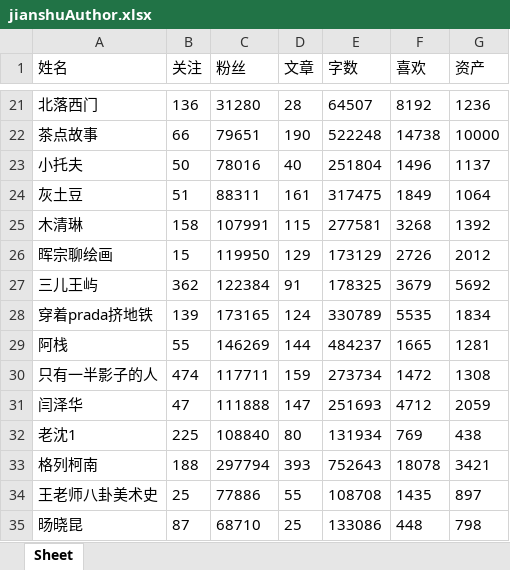
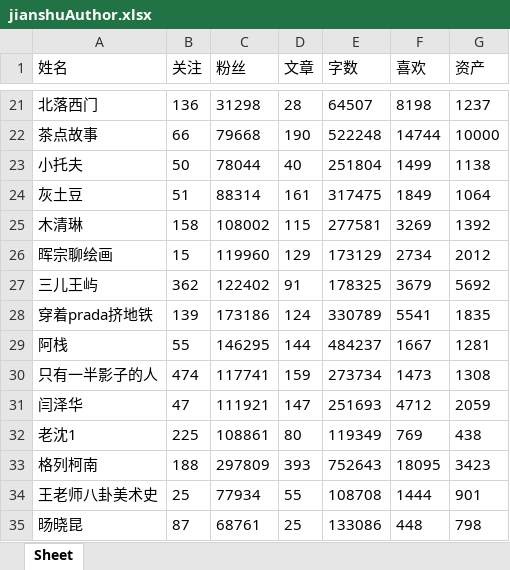
Before and after one commit to kelvinzhao/LearningPython, an Excel workbook: Scrapy/Jianshu/jianshuAuthor.xlsx, sheet Sheet, drawn as a sheet; only a part is shown, gaps mark what is left out; values as stored, in another font and other column widths than the file's, no borders; the diff covers the shown part only; the diff names each change by its address in the sheet, - before the commit and + after, or states it on an @@ line.

```diff
--- a/Scrapy/Jianshu/jianshuAuthor.xlsx (sheet Sheet)
+++ b/Scrapy/Jianshu/jianshuAuthor.xlsx (sheet Sheet)
-C21 (粉丝): 31280
+C21 (粉丝): 31298
-F21 (喜欢): 8192
+F21 (喜欢): 8198
-G21 (资产): 1236
+G21 (资产): 1237
-C22 (粉丝): 79651
+C22 (粉丝): 79668
-F22 (喜欢): 14738
+F22 (喜欢): 14744
-C23 (粉丝): 78016
+C23 (粉丝): 78044
-F23 (喜欢): 1496
+F23 (喜欢): 1499
-G23 (资产): 1137
+G23 (资产): 1138
-C24 (粉丝): 88311
+C24 (粉丝): 88314
-C25 (粉丝): 107991
+C25 (粉丝): 108002
-F25 (喜欢): 3268
+F25 (喜欢): 3269
-C26 (粉丝): 119950
+C26 (粉丝): 119960
-F26 (喜欢): 2726
+F26 (喜欢): 2734
-C27 (粉丝): 122384
+C27 (粉丝): 122402
-C28 (粉丝): 173165
+C28 (粉丝): 173186
-F28 (喜欢): 5535
+F28 (喜欢): 5541
-G28 (资产): 1834
+G28 (资产): 1835
-C29 (粉丝): 146269
+C29 (粉丝): 146295
-F29 (喜欢): 1665
+F29 (喜欢): 1667
-C30 (粉丝): 117711
+C30 (粉丝): 117741
-F30 (喜欢): 1472
+F30 (喜欢): 1473
-C31 (粉丝): 111888
+C31 (粉丝): 111921
-C32 (粉丝): 108840
+C32 (粉丝): 108861
-E32 (字数): 131934
+E32 (字数): 119349
-C33 (粉丝): 297794
+C33 (粉丝): 297809
-F33 (喜欢): 18078
+F33 (喜欢): 18095
-G33 (资产): 3421
+G33 (资产): 3423
-C34 (粉丝): 77886
+C34 (粉丝): 77934
-F34 (喜欢): 1435
+F34 (喜欢): 1444
-G34 (资产): 897
+G34 (资产): 901
-C35 (粉丝): 68710
+C35 (粉丝): 68761
```
Also changed, not shown: 11 added rows, 196 removed rows and 53 edited cells elsewhere in this sheet, 2 other files.
